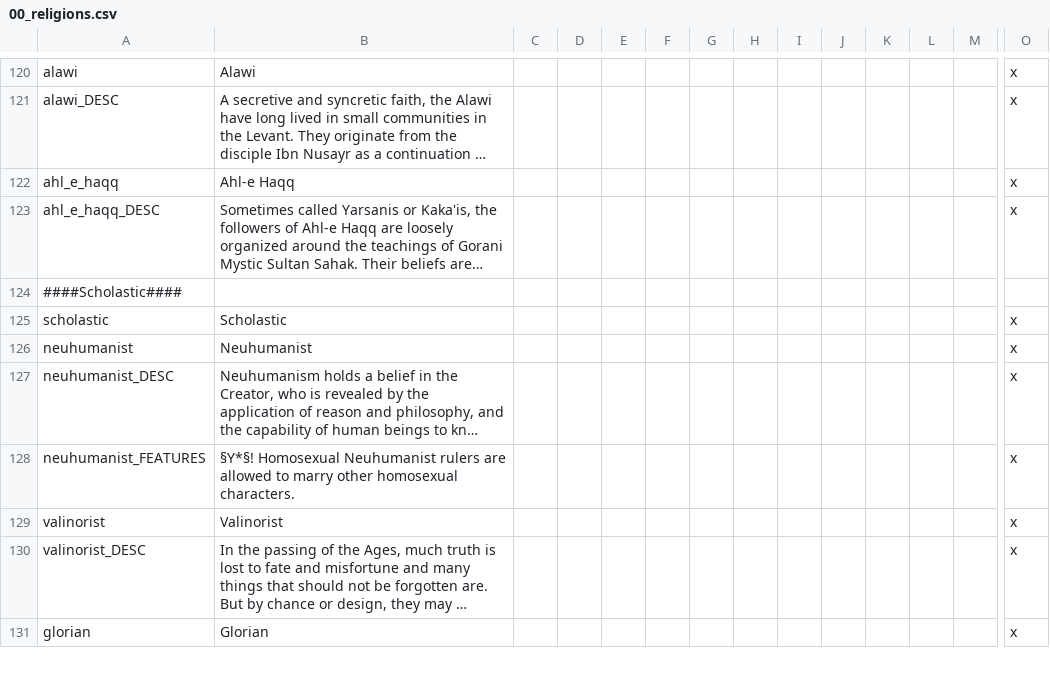
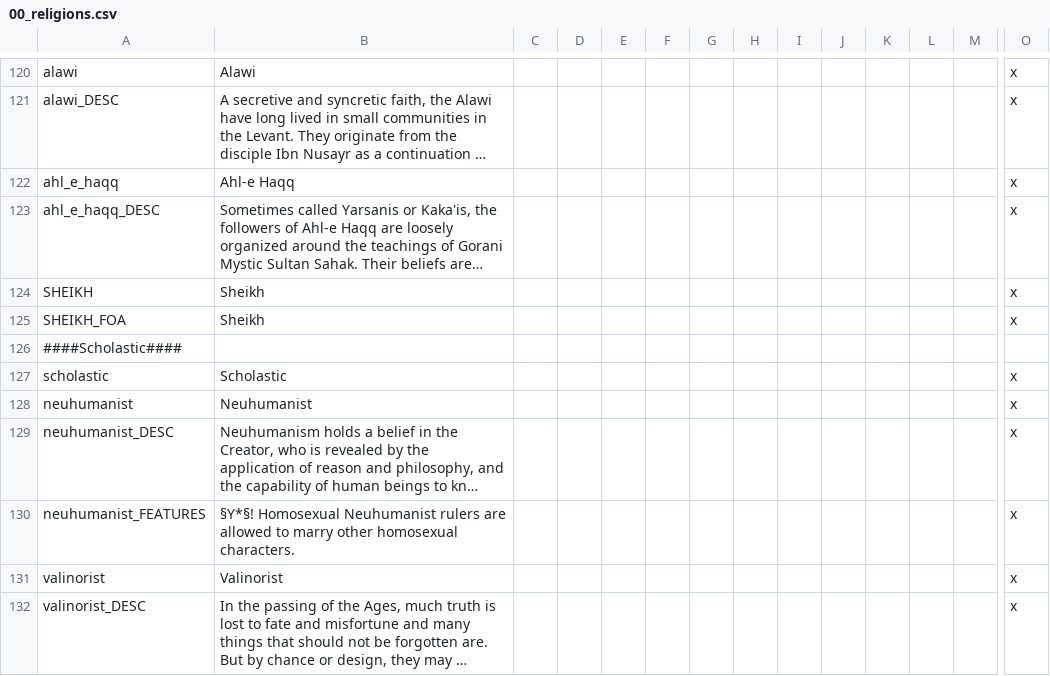
Before and after one commit to klorpa/After-The-End-Eurasia, a CSV file: ATE_Eurasia/localisation/00_religions.csv, drawn as a sheet; only a part is shown, gaps mark what is left out; the shorter side is filled out with more unchanged rows; long unchanged cells end in …; rows hold the shown columns only; the diff names each change by its address in the sheet, - before the commit and + after, or states it on an @@ line.

```diff
--- a/ATE_Eurasia/localisation/00_religions.csv
+++ b/ATE_Eurasia/localisation/00_religions.csv
+row 124: SHEIKH | Sheikh |  |  |  |  |  |  |  |  |  |  |  | x
+row 125: SHEIKH_FOA | Sheikh |  |  |  |  |  |  |  |  |  |  |  | x
```
Also changed, not shown: ATE_Eurasia/localisation/000_titles.csv, 8 other files.
